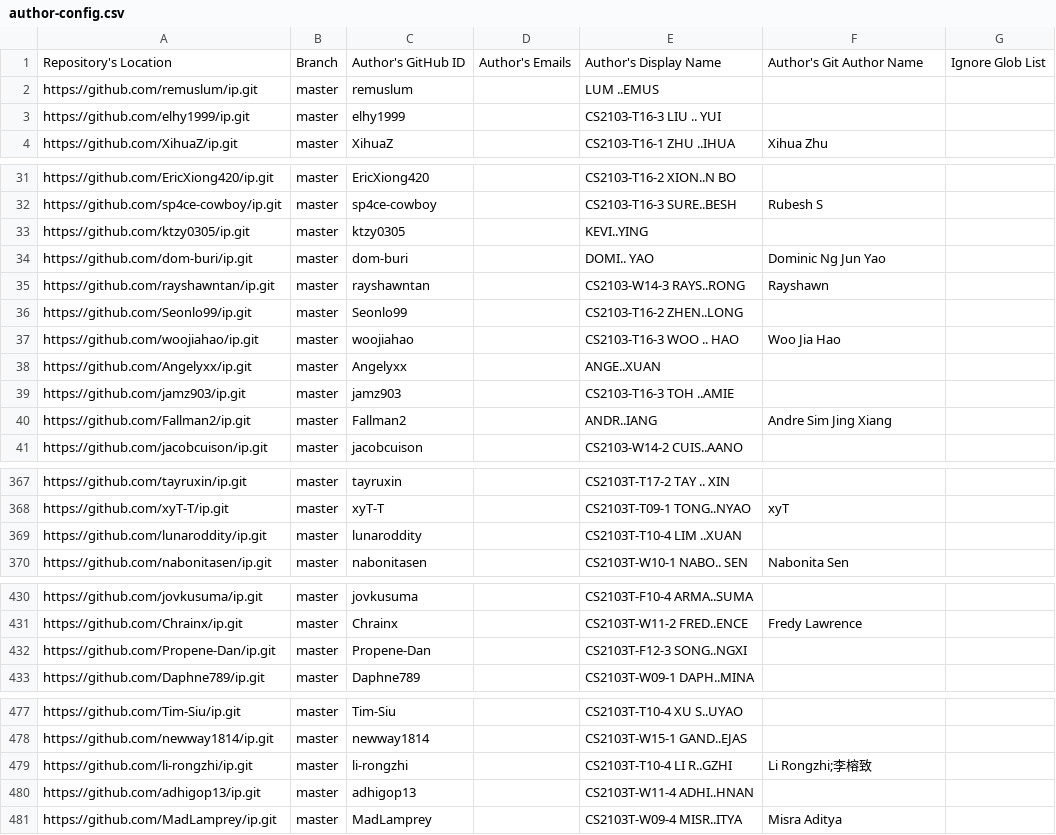
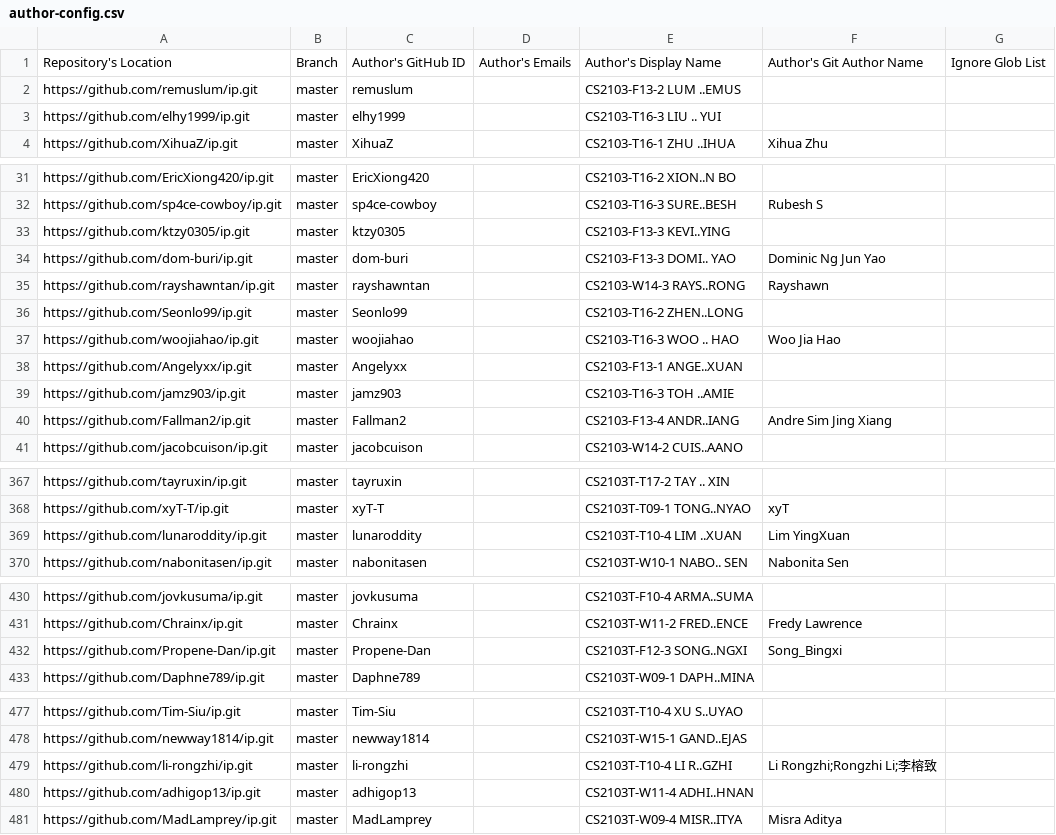
Before and after one commit to nus-cs2103-AY2324S1/ip-dashboard, a CSV file: configs/author-config.csv, drawn as a sheet; only a part is shown, gaps mark what is left out; the diff covers the shown part only.

```diff
--- a/configs/author-config.csv
+++ b/configs/author-config.csv
@@ -1,3 +1,3 @@
 Repository's Location,Branch,Author's GitHub ID,Author's Emails,Author's Display Name,Author's Git Author Name,Ignore Glob List
-https://github.com/remuslum/ip.git,master,remuslum,,LUM ..EMUS,,
+https://github.com/remuslum/ip.git,master,remuslum,,CS2103-F13-2 LUM ..EMUS,,
 https://github.com/elhy1999/ip.git,master,elhy1999,,CS2103-T16-3 LIU .. YUI,,
@@ -32,4 +32,4 @@ https://github.com/EricXiong420/ip.git,master,EricXiong420,,CS2103-T16-2 XION..N
 https://github.com/sp4ce-cowboy/ip.git,master,sp4ce-cowboy,,CS2103-T16-3 SURE..BESH,Rubesh S,
-https://github.com/ktzy0305/ip.git,master,ktzy0305,,KEVI..YING,,
-https://github.com/dom-buri/ip.git,master,dom-buri,,DOMI.. YAO,Dominic Ng Jun Yao,
+https://github.com/ktzy0305/ip.git,master,ktzy0305,,CS2103-F13-3 KEVI..YING,,
+https://github.com/dom-buri/ip.git,master,dom-buri,,CS2103-F13-3 DOMI.. YAO,Dominic Ng Jun Yao,
 https://github.com/rayshawntan/ip.git,master,rayshawntan,,CS2103-W14-3 RAYS..RONG,Rayshawn,
@@ -37,5 +37,5 @@ https://github.com/Seonlo99/ip.git,master,Seonlo99,,CS2103-T16-2 ZHEN..LONG,,
 https://github.com/woojiahao/ip.git,master,woojiahao,,CS2103-T16-3 WOO .. HAO,Woo Jia Hao,
-https://github.com/Angelyxx/ip.git,master,Angelyxx,,ANGE..XUAN,,
+https://github.com/Angelyxx/ip.git,master,Angelyxx,,CS2103-F13-1 ANGE..XUAN,,
 https://github.com/jamz903/ip.git,master,jamz903,,CS2103-T16-3 TOH ..AMIE,,
-https://github.com/Fallman2/ip.git,master,Fallman2,,ANDR..IANG,Andre Sim Jing Xiang,
+https://github.com/Fallman2/ip.git,master,Fallman2,,CS2103-F13-4 ANDR..IANG,Andre Sim Jing Xiang,
 https://github.com/jacobcuison/ip.git,master,jacobcuison,,CS2103-W14-2 CUIS..AANO,,
@@ -368,3 +368,3 @@ https://github.com/tayruxin/ip.git,master,tayruxin,,CS2103T-T17-2 TAY .. XIN,,
 https://github.com/xyT-T/ip.git,master,xyT-T,,CS2103T-T09-1 TONG..NYAO,xyT,
-https://github.com/lunaroddity/ip.git,master,lunaroddity,,CS2103T-T10-4 LIM ..XUAN,,
+https://github.com/lunaroddity/ip.git,master,lunaroddity,,CS2103T-T10-4 LIM ..XUAN,Lim YingXuan,
 https://github.com/nabonitasen/ip.git,master,nabonitasen,,CS2103T-W10-1 NABO.. SEN,Nabonita Sen,
@@ -431,3 +431,3 @@ https://github.com/jovkusuma/ip.git,master,jovkusuma,,CS2103T-F10-4 ARMA..SUMA,,
 https://github.com/Chrainx/ip.git,master,Chrainx,,CS2103T-W11-2 FRED..ENCE,Fredy Lawrence,
-https://github.com/Propene-Dan/ip.git,master,Propene-Dan,,CS2103T-F12-3 SONG..NGXI,,
+https://github.com/Propene-Dan/ip.git,master,Propene-Dan,,CS2103T-F12-3 SONG..NGXI,Song_Bingxi,
 https://github.com/Daphne789/ip.git,master,Daphne789,,CS2103T-W09-1 DAPH..MINA,,
@@ -478,3 +478,3 @@ https://github.com/Tim-Siu/ip.git,master,Tim-Siu,,CS2103T-T10-4 XU S..UYAO,,
 https://github.com/newway1814/ip.git,master,newway1814,,CS2103T-W15-1 GAND..EJAS,,
-https://github.com/li-rongzhi/ip.git,master,li-rongzhi,,CS2103T-T10-4 LI R..GZHI,Li Rongzhi;李榕致,
+https://github.com/li-rongzhi/ip.git,master,li-rongzhi,,CS2103T-T10-4 LI R..GZHI,Li Rongzhi;Rongzhi Li;李榕致,
 https://github.com/adhigop13/ip.git,master,adhigop13,,CS2103T-W11-4 ADHI..HNAN,,
```
Also changed, not shown: 13 edited cells elsewhere in this file.
